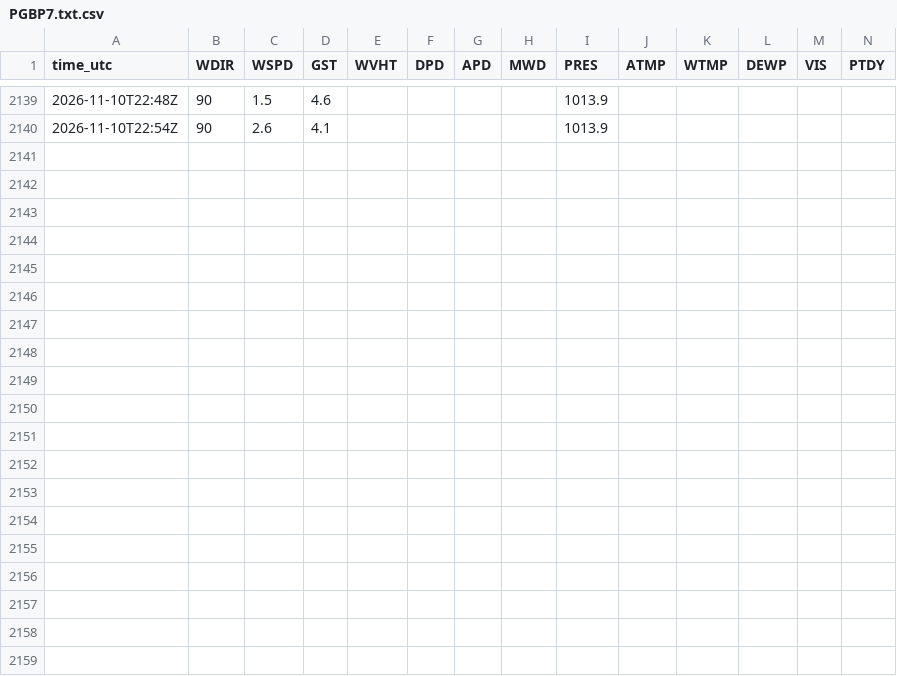
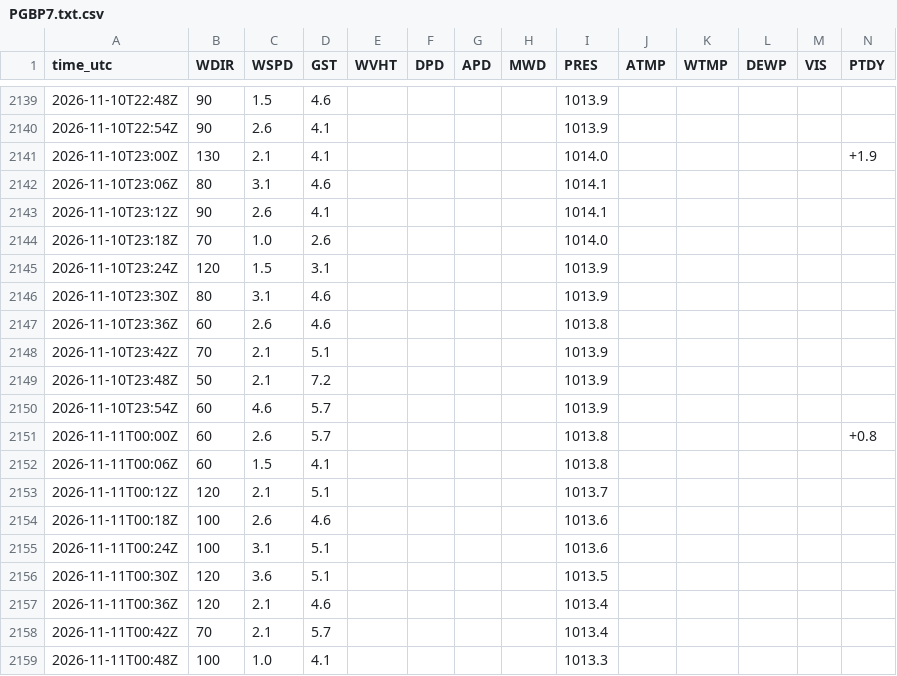
Before and after one commit to aphilp1/rapidwatch, a CSV file: data/storms/CP042026/sensors/ndbc/PGBP7.txt.csv, drawn as a sheet; only a part is shown, gaps mark what is left out; rows hold the shown columns only; the diff covers the shown part only; the diff names each change by its address in the sheet, - before the commit and + after, or states it on an @@ line.

```diff
--- a/data/storms/CP042026/sensors/ndbc/PGBP7.txt.csv
+++ b/data/storms/CP042026/sensors/ndbc/PGBP7.txt.csv
+row 2141: 2026-11-10T23:00Z | 130 | 2.1 | 4.1 |  |  |  |  | 1014.0 |  |  |  |  | +1.9
+row 2142: 2026-11-10T23:06Z | 80 | 3.1 | 4.6 |  |  |  |  | 1014.1
+row 2143: 2026-11-10T23:12Z | 90 | 2.6 | 4.1 |  |  |  |  | 1014.1
+row 2144: 2026-11-10T23:18Z | 70 | 1.0 | 2.6 |  |  |  |  | 1014.0
+row 2145: 2026-11-10T23:24Z | 120 | 1.5 | 3.1 |  |  |  |  | 1013.9
+row 2146: 2026-11-10T23:30Z | 80 | 3.1 | 4.6 |  |  |  |  | 1013.9
+row 2147: 2026-11-10T23:36Z | 60 | 2.6 | 4.6 |  |  |  |  | 1013.8
+row 2148: 2026-11-10T23:42Z | 70 | 2.1 | 5.1 |  |  |  |  | 1013.9
+row 2149: 2026-11-10T23:48Z | 50 | 2.1 | 7.2 |  |  |  |  | 1013.9
+row 2150: 2026-11-10T23:54Z | 60 | 4.6 | 5.7 |  |  |  |  | 1013.9
+row 2151: 2026-11-11T00:00Z | 60 | 2.6 | 5.7 |  |  |  |  | 1013.8 |  |  |  |  | +0.8
+row 2152: 2026-11-11T00:06Z | 60 | 1.5 | 4.1 |  |  |  |  | 1013.8
+row 2153: 2026-11-11T00:12Z | 120 | 2.1 | 5.1 |  |  |  |  | 1013.7
+row 2154: 2026-11-11T00:18Z | 100 | 2.6 | 4.6 |  |  |  |  | 1013.6
+row 2155: 2026-11-11T00:24Z | 100 | 3.1 | 5.1 |  |  |  |  | 1013.6
+row 2156: 2026-11-11T00:30Z | 120 | 3.6 | 5.1 |  |  |  |  | 1013.5
+row 2157: 2026-11-11T00:36Z | 120 | 2.1 | 4.6 |  |  |  |  | 1013.4
+row 2158: 2026-11-11T00:42Z | 70 | 2.1 | 5.7 |  |  |  |  | 1013.4
+row 2159: 2026-11-11T00:48Z | 100 | 1.0 | 4.1 |  |  |  |  | 1013.3
```
Also changed, not shown: 20 added rows elsewhere in this file, data/storms/CP042026/sensors/hycom_track.csv, data/storms/CP042026/sensors/ndbc/41041.txt.csv, 41 other files.
